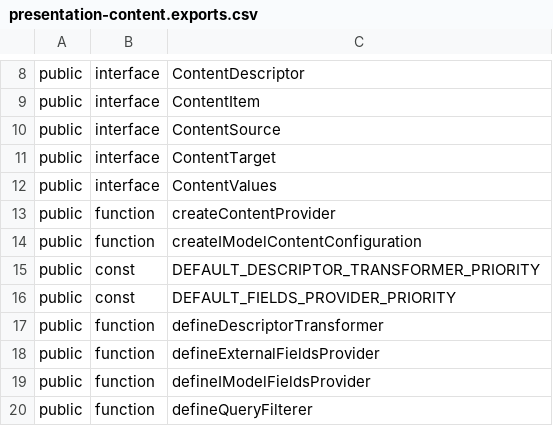
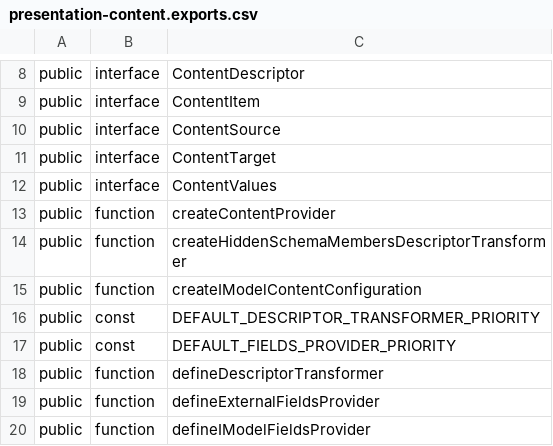
Before and after one commit to iTwin/presentation, a CSV file: packages/content/api/presentation-content.exports.csv, drawn as a sheet; only a part is shown, gaps mark what is left out; the shorter side is filled out with more unchanged rows; the diff names each change by its address in the sheet, - before the commit and + after, or states it on an @@ line.

Commit message:
`content`: Handle hidden classes and properties (#1495)
* Fix `EC.Property.class` to return class that defined the property

* Introduce createHiddenSchemaMembersDescriptorTransformer to handle hidden schema items

* Fix hierarchy property grouping nodes

* Cleanup tests

* Add full stack tests

```diff
--- a/packages/content/api/presentation-content.exports.csv
+++ b/packages/content/api/presentation-content.exports.csv
+row 14: public | function | createHiddenSchemaMembersDescriptorTransformer
```
Also changed, not shown: 17 other files.
